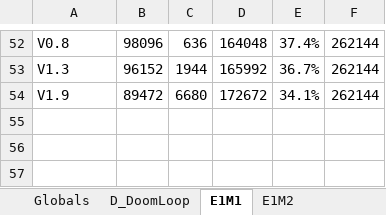
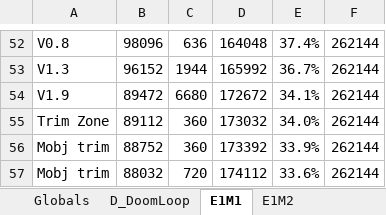
Before and after one commit to doomhack/GBADoom, an Excel workbook: GBADoomMemory.xlsx, sheet E1M1, drawn as a sheet; only a part is shown, gaps mark what is left out; values as stored, in another font and other column widths than the file's, no borders; charts and pictures not drawn; the diff names each change by its address in the sheet, - before the commit and + after, or states it on an @@ line.

```diff
--- a/GBADoomMemory.xlsx (sheet E1M1)
+++ b/GBADoomMemory.xlsx (sheet E1M1)
+row 55: Trim Zone | 89112 | 360 | 173032 | 34.0% | 262144
+row 56: Mobj trim | 88752 | 360 | 173392 | 33.9% | 262144
+row 57: Mobj trim | 88032 | 720 | 174112 | 33.6% | 262144
```
Also changed, not shown: sheet Doom Levels, sheet Sigil Levels, sheet E1M2, charts or pictures, 9 other files.
